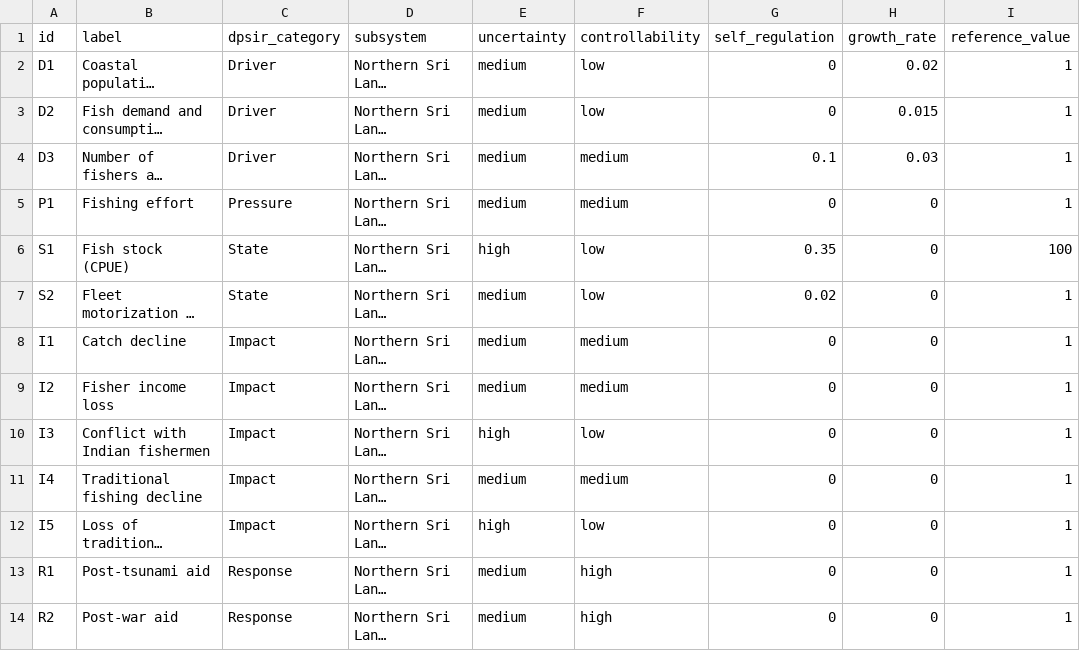
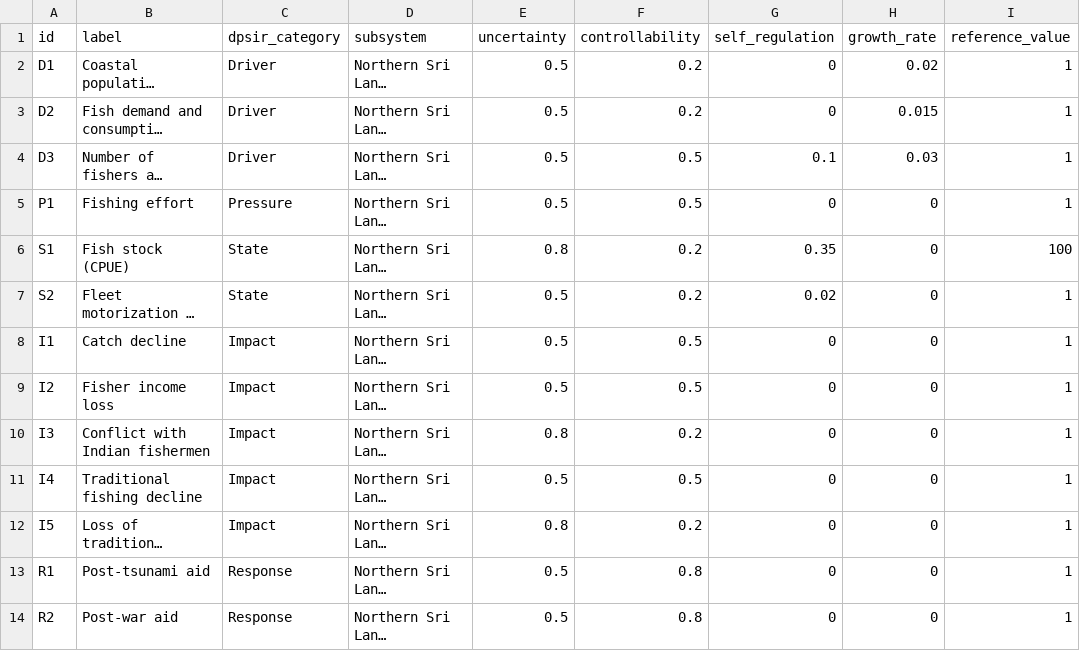
Before and after one commit to gfonseca-unifesp/iDPSIR, a CSV file: data/gnanapragasam2026_nodes.csv, drawn as a sheet; only a part is shown; long unchanged cells end in …; the diff names each change by its address in the sheet, - before the commit and + after, or states it on an @@ line.

```diff
--- a/data/gnanapragasam2026_nodes.csv
+++ b/data/gnanapragasam2026_nodes.csv
-E2:E5 (uncertainty): medium
+E2:E5 (uncertainty): 0.5
-F2:F3 (controllability): low
+F2:F3 (controllability): 0.2
-F4:F5 (controllability): medium
+F4:F5 (controllability): 0.5
-E6 (uncertainty): high
+E6 (uncertainty): 0.8
-F6:F7 (controllability): low
+F6:F7 (controllability): 0.2
-E7:E9 (uncertainty): medium
+E7:E9 (uncertainty): 0.5
-F8:F9 (controllability): medium
+F8:F9 (controllability): 0.5
-E10 (uncertainty): high
+E10 (uncertainty): 0.8
-F10 (controllability): low
+F10 (controllability): 0.2
-E11 (uncertainty): medium
+E11 (uncertainty): 0.5
-F11 (controllability): medium
+F11 (controllability): 0.5
-E12 (uncertainty): high
+E12 (uncertainty): 0.8
-F12 (controllability): low
+F12 (controllability): 0.2
-E13:E14 (uncertainty): medium
+E13:E14 (uncertainty): 0.5
-F13:F14 (controllability): high
+F13:F14 (controllability): 0.8
```
Also changed, not shown: data/mangi2007_nodes.csv, data/sample_nodes.csv, 13 other files.
